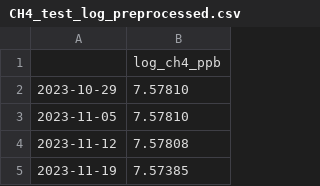
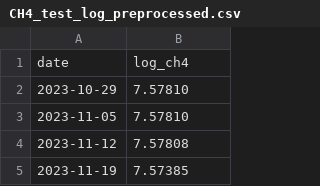
Before and after one commit to apl888/greenhouse-gas-forecasting, a CSV file: data/processed/CH4_test_log_preprocessed.csv, drawn as a sheet; only a part is shown; removed rows and columns are numbered as before the commit, all else as after; the diff names each change by its address in the sheet, - before the commit and + after, or states it on an @@ line.

```diff
--- a/data/processed/CH4_test_log_preprocessed.csv
+++ b/data/processed/CH4_test_log_preprocessed.csv
-row 1:  | log_ch4_ppb
+row 1: date | log_ch4
```
Also changed, not shown: data/processed/CH4_train_log_preprocessed.csv, 3 other files.
